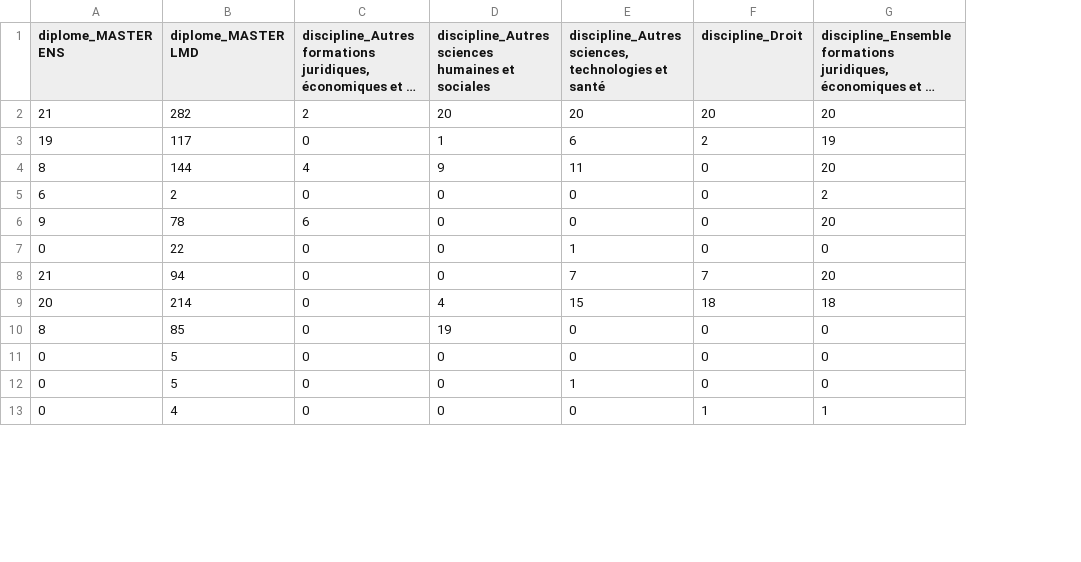
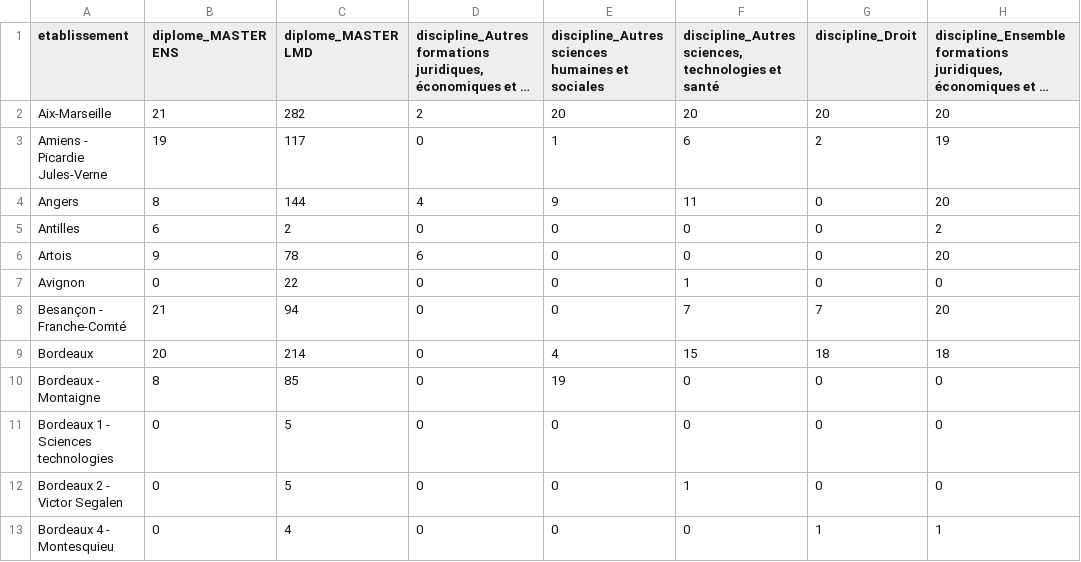
Before and after one commit to aduayom/afd-universites-france, a CSV file: Data/contingency_table.csv, drawn as a sheet; only a part is shown; long unchanged cells end in …; the diff names each change by its address in the sheet, - before the commit and + after, or states it on an @@ line.

Commit message:
Update contingency_table.csv

```diff
--- a/Data/contingency_table.csv
+++ b/Data/contingency_table.csv
+column A (etablissement), rows 2-13: Aix-Marseille | Amiens - Picardie Jules-Verne | Angers | Antilles | Artois | Avignon | Besançon - Franche-Comté | Bordeaux | Bordeaux - Montaigne | Bordeaux 1 - Sciences technologies | Bordeaux 2 - Victor Segalen | Bordeaux 4 - Montesquieu
```
